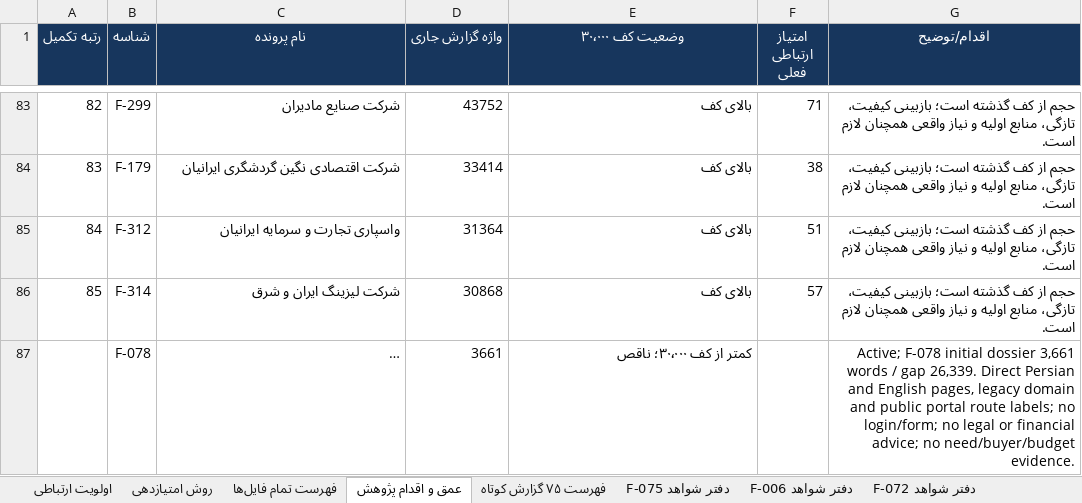
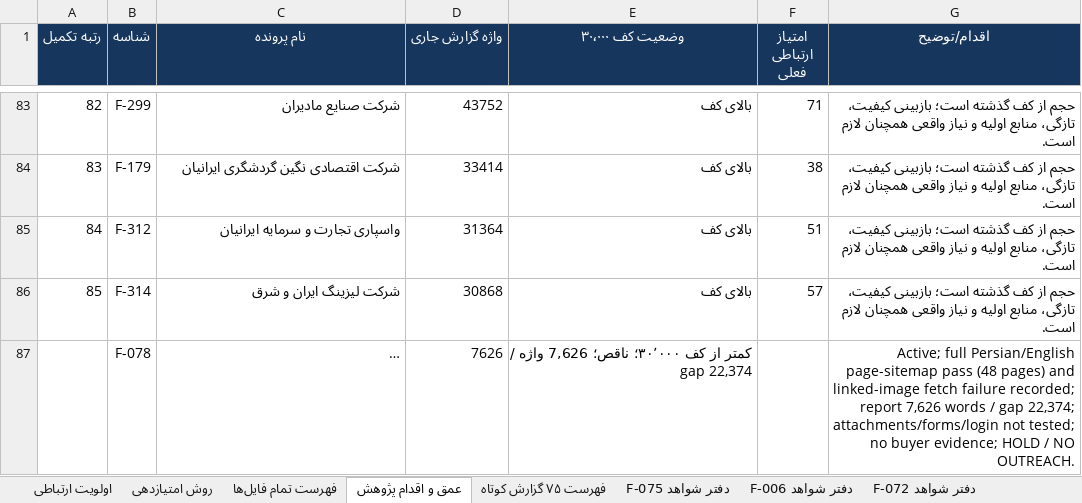
Before and after one commit to soheilsssbd7/market-research, an Excel workbook: اولویت_ارتباطی_آرون_همه_پرونده‌ها.xlsx, sheet عمق و اقدام پژوهش, drawn as a sheet; only a part is shown, gaps mark what is left out; long unchanged cells end in …; values as stored, in another font and other column widths than the file's, no borders; the diff names each change by its address in the sheet, - before the commit and + after, or states it on an @@ line.

Commit message:
Complete sitemap page audit for F-078
Co-authored-by: arena-agent <297053741+arena-agent@users.noreply.github.com>

```diff
--- a/اولویت_ارتباطی_آرون_همه_پرونده‌ها.xlsx (sheet عمق و اقدام پژوهش)
+++ b/اولویت_ارتباطی_آرون_همه_پرونده‌ها.xlsx (sheet عمق و اقدام پژوهش)
-D87 (واژه گزارش جاری): 3661
+D87 (واژه گزارش جاری): 7626
-E87 (وضعیت کف ۳۰٬۰۰۰): کمتر از کف ۳۰٬۰۰۰؛ ناقص
+E87 (وضعیت کف ۳۰٬۰۰۰): کمتر از کف ۳۰٬۰۰۰؛ ناقص؛ 7,626 واژه / gap 22,374
-G87 (اقدام/توضیح): Active; F-078 initial dossier 3,661 words / gap 26,339. Direct Persian and English pages, legacy domain and public portal route labels; no login/form; no legal or financial advice; no need/buyer/budget evidence.
+G87 (اقدام/توضیح): Active; full Persian/English page-sitemap pass (48 pages) and linked-image fetch failure recorded; report 7,626 words / gap 22,374; attachments/forms/login not tested; no buyer evidence; HOLD / NO OUTREACH.
```
Also changed, not shown: sheet دفتر شواهد F-078, sheet اولویت ارتباطی, 2 other files.
